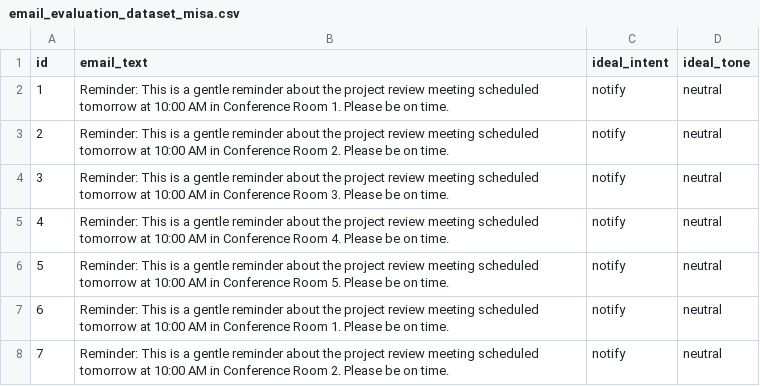
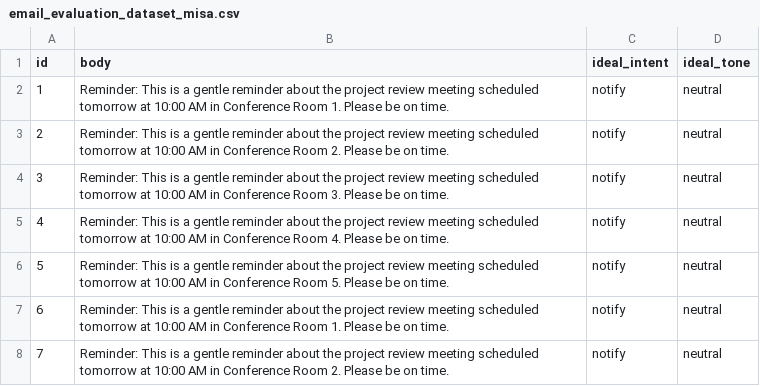
Before and after one commit to springboardmentor74219x/infosys-langgraph-email-assistant-group2, a CSV file: data/email_evaluation_dataset_misa.csv, drawn as a sheet; only a part is shown.

```diff
--- a/data/email_evaluation_dataset_misa.csv
+++ b/data/email_evaluation_dataset_misa.csv
@@ -1,2 +1,2 @@
-id,email_text,ideal_intent,ideal_tone
+id,body,ideal_intent,ideal_tone
 1,Reminder: This is a gentle reminder about the project review meeting scheduled tomorrow at 10:00 AM in Conference Room 1. Please be on time.,notify,neutral
```
Also changed, not shown: 2 other files.
